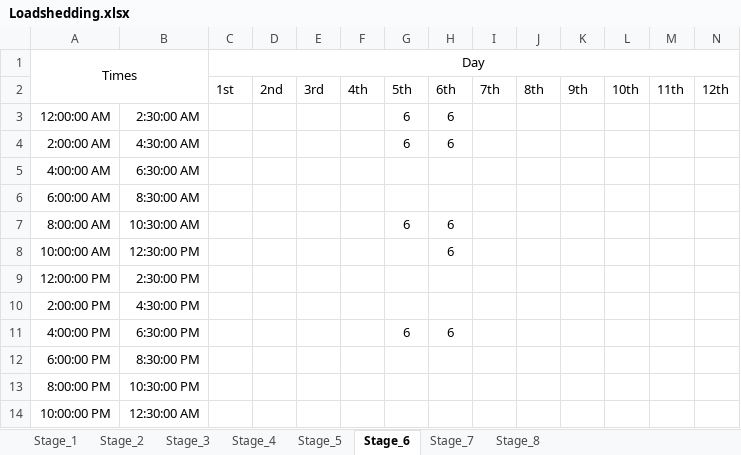
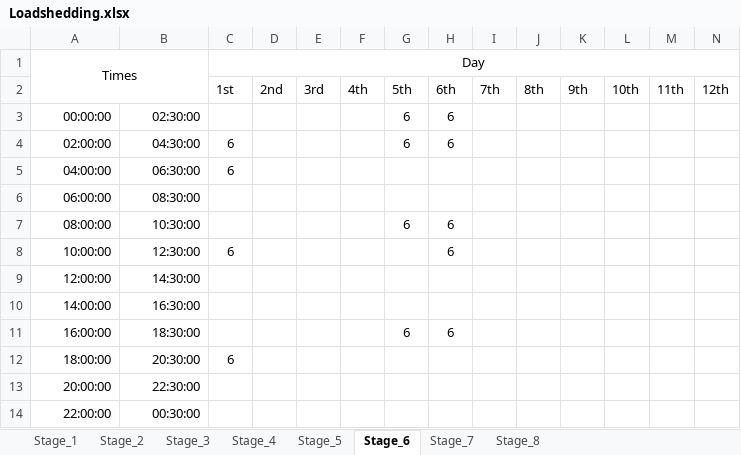
Before and after one commit to IwanGhost/myLoadsheddingApp, an Excel workbook: Loadshedding.xlsx, sheet Stage_6, drawn as a sheet; only a part is shown; values as stored, in another font and other column widths than the file's, no borders; removed rows and columns are numbered as before the commit, all else as after; rows hold the shown columns only; the diff names each change by its address in the sheet, - before the commit and + after, or states it on an @@ line.

```diff
--- a/Loadshedding.xlsx (sheet Stage_6)
+++ b/Loadshedding.xlsx (sheet Stage_6)
-A3: 12:00:00 AM
+A3: 00:00:00
-B3: 2:30:00 AM
+B3: 02:30:00
-A4: 2:00:00 AM
+A4: 02:00:00
-B4: 4:30:00 AM
+B4: 04:30:00
-C4: (empty)
+C4: 6
-row 5: 4:00:00 AM | 6:30:00 AM
-row 6: 6:00:00 AM | 8:30:00 AM
+row 5: 04:00:00 | 06:30:00 | 6
+row 6: 06:00:00 | 08:30:00
-A7: 8:00:00 AM
+A7: 08:00:00
-B7: 10:30:00 AM
+B7: 10:30:00
-row 8: 10:00:00 AM | 12:30:00 PM |  |  |  |  |  | 6
-row 9: 12:00:00 PM | 2:30:00 PM
-row 10: 2:00:00 PM | 4:30:00 PM
+row 8: 10:00:00 | 12:30:00 | 6 |  |  |  |  | 6
+row 9: 12:00:00 | 14:30:00
+row 10: 14:00:00 | 16:30:00
-A11: 4:00:00 PM
+A11: 16:00:00
-B11: 6:30:00 PM
+B11: 18:30:00
-row 12: 6:00:00 PM | 8:30:00 PM
-row 13: 8:00:00 PM | 10:30:00 PM
-row 14: 10:00:00 PM | 12:30:00 AM
+row 12: 18:00:00 | 20:30:00 | 6
+row 13: 20:00:00 | 22:30:00
+row 14: 22:00:00 | 00:30:00
```
Also changed, not shown: sheet Stage_7, sheet Stage_8, sheet Stage_1, sheet Stage_2, sheet Stage_3, sheet Stage_5, 1 more sheet, 2 other files.
